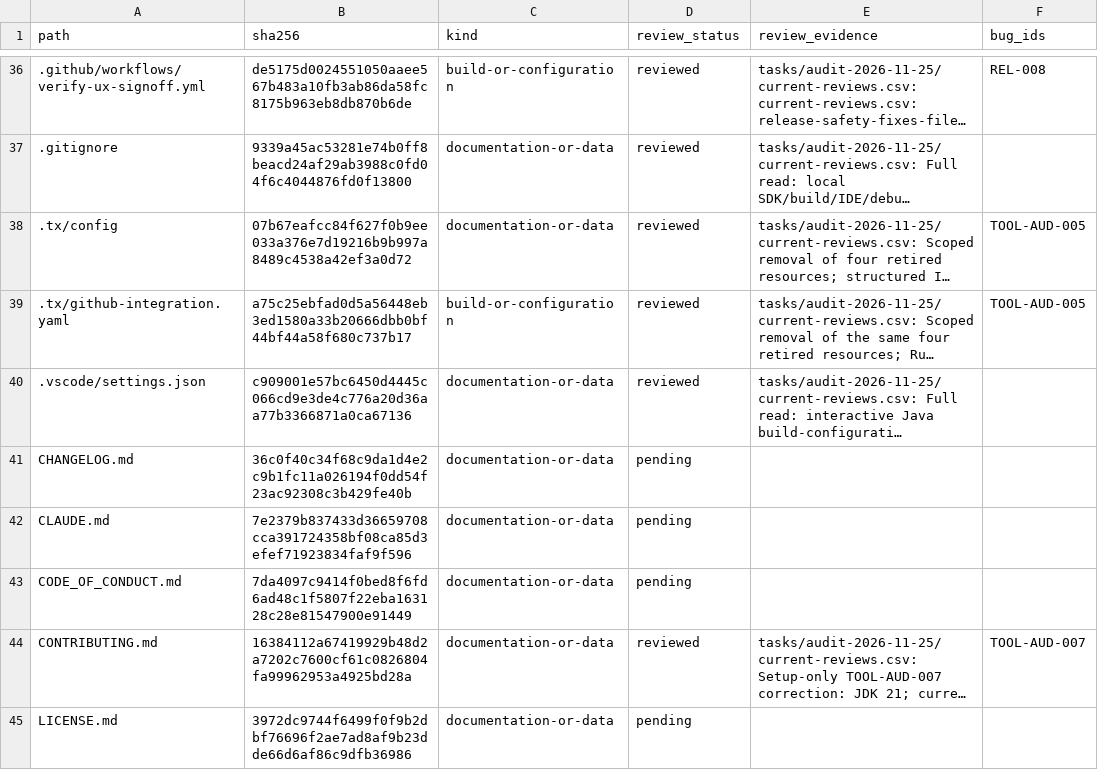
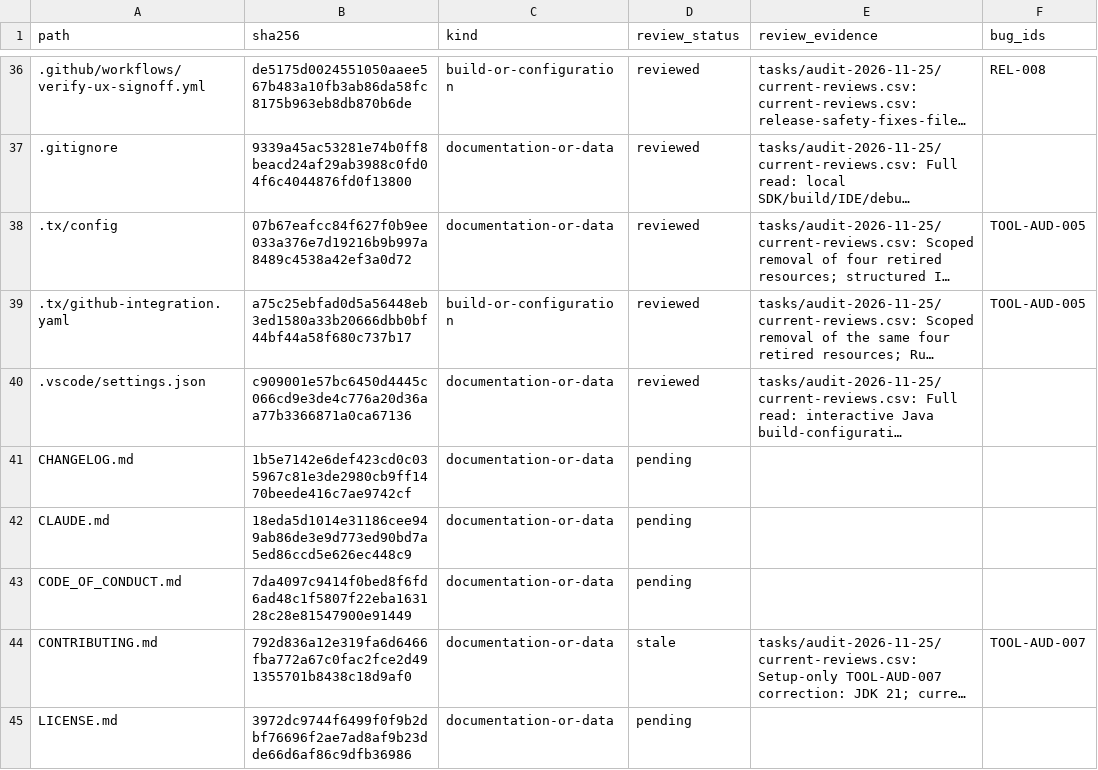
Before and after one commit to stevesolun/AdAway, a CSV file: tasks/audit-2026-11-25/files.csv, drawn as a sheet; only a part is shown, gaps mark what is left out; long unchanged cells end in …; the diff covers the shown part only; the diff names each change by its address in the sheet, - before the commit and + after, or states it on an @@ line.

Commit message:
no-mistakes(document): Refresh beta documentation and remove stale duplicates

```diff
--- a/tasks/audit-2026-11-25/files.csv
+++ b/tasks/audit-2026-11-25/files.csv
-B41 (sha256): 36c0f40c34f68c9da1d4e2c9b1fc11a026194f0dd54f23ac92308c3b429fe40b
+B41 (sha256): 1b5e7142e6def423cd0c035967c81e3de2980cb9ff1470beede416c7ae9742cf
-B42 (sha256): 7e2379b837433d36659708cca391724358bf08ca85d3efef71923834faf9f596
+B42 (sha256): 18eda5d1014e31186cee949ab86de3e9d773ed90bd7a5ed86ccd5e626ec448c9
-B44 (sha256): 16384112a67419929b48d2a7202c7600cf61c0826804fa99962953a4925bd28a
+B44 (sha256): 792d836a12e319fa6d6466fba772a67c0fac2fce2d491355701b8438c18d9af0
-D44 (review_status): reviewed
+D44 (review_status): stale
```
Also changed, not shown: 1 added row and 38 edited cells elsewhere in this file, tasks/user-story-status.tsv, 13 other files.
